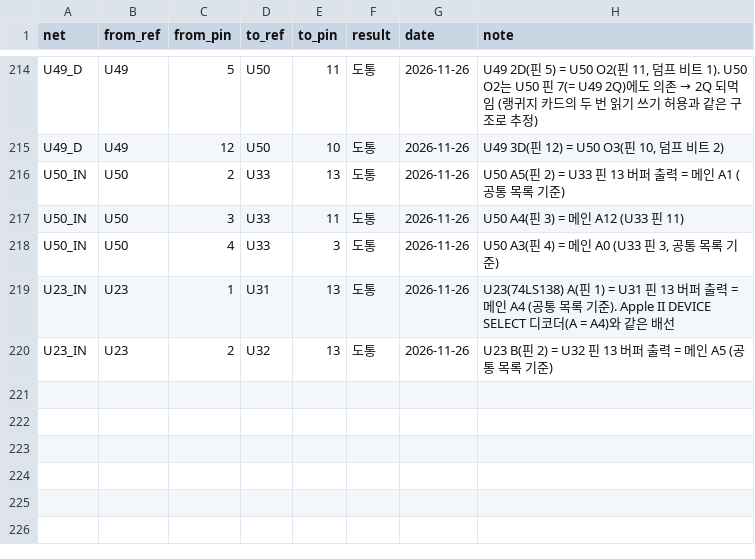
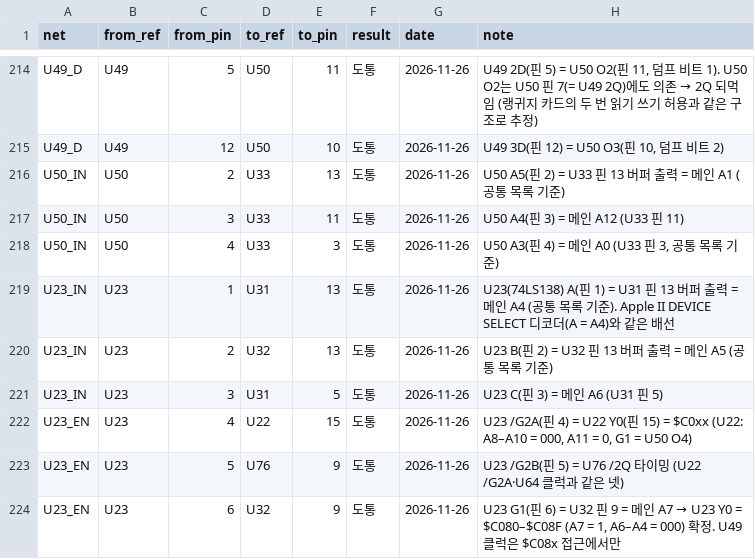
Before and after one commit to mildstorm/HART, a CSV file: data/netlist.csv, drawn as a sheet; only a part is shown, gaps mark what is left out; the diff names each change by its address in the sheet, - before the commit and + after, or states it on an @@ line.

Commit message:
netlist: U23 is the slot device-select decoder; Y0 = $C080-$C08F clocks U49

```diff
--- a/data/netlist.csv
+++ b/data/netlist.csv
+row 221: U23_IN | U23 | 3 | U31 | 5 | 도통 | 2026-11-26 | U23 C(핀 3) = 메인 A6 (U31 핀 5)
+row 222: U23_EN | U23 | 4 | U22 | 15 | 도통 | 2026-11-26 | U23 /G2A(핀 4) = U22 Y0(핀 15) = $C0xx (U22: A8–A10 = 000, A11 = 0, G1 = U50 O4)
+row 223: U23_EN | U23 | 5 | U76 | 9 | 도통 | 2026-11-26 | U23 /G2B(핀 5) = U76 /2Q 타이밍 (U22 /G2A·U64 클럭과 같은 넷)
+row 224: U23_EN | U23 | 6 | U32 | 9 | 도통 | 2026-11-26 | U23 G1(핀 6) = U32 핀 9 = 메인 A7 → U23 Y0 = $C080–$C08F (A7 = 1, A6–A4 = 000) 확정. U49 클럭은 $C08x 접근에서만
```
Also changed, not shown: data/bom.csv, 1 other file.
